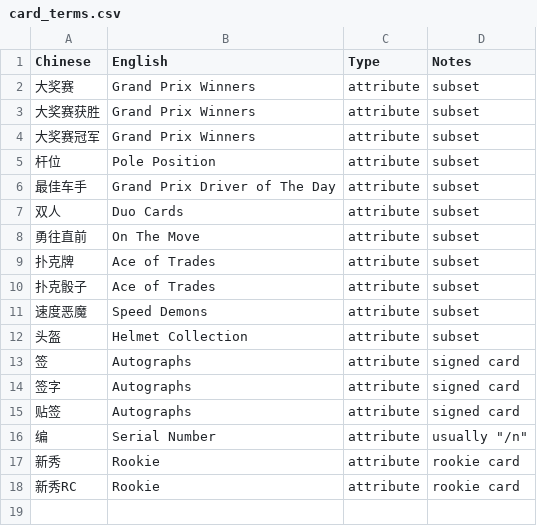
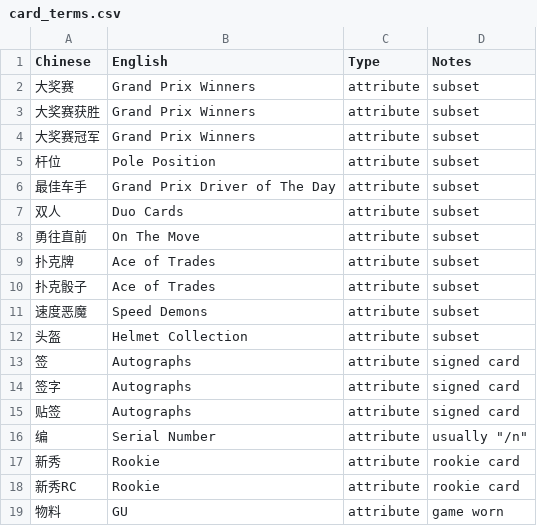
Before and after one commit to rayhe717/cardtracking, a CSV file: card_terms.csv, drawn as a sheet; the diff names each change by its address in the sheet, - before the commit and + after, or states it on an @@ line.

```diff
--- a/card_terms.csv
+++ b/card_terms.csv
+row 19: 物料 | GU | attribute | game worn
```
Also changed, not shown: parallels.csv, 3 other files.
